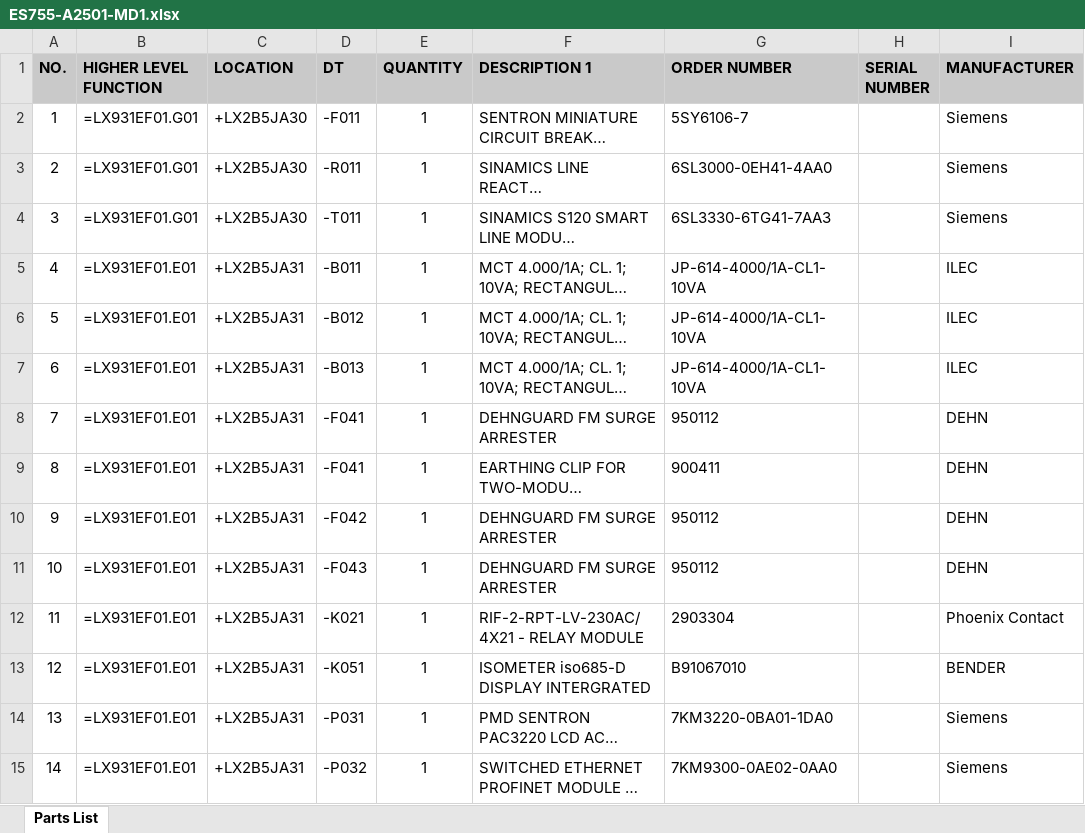
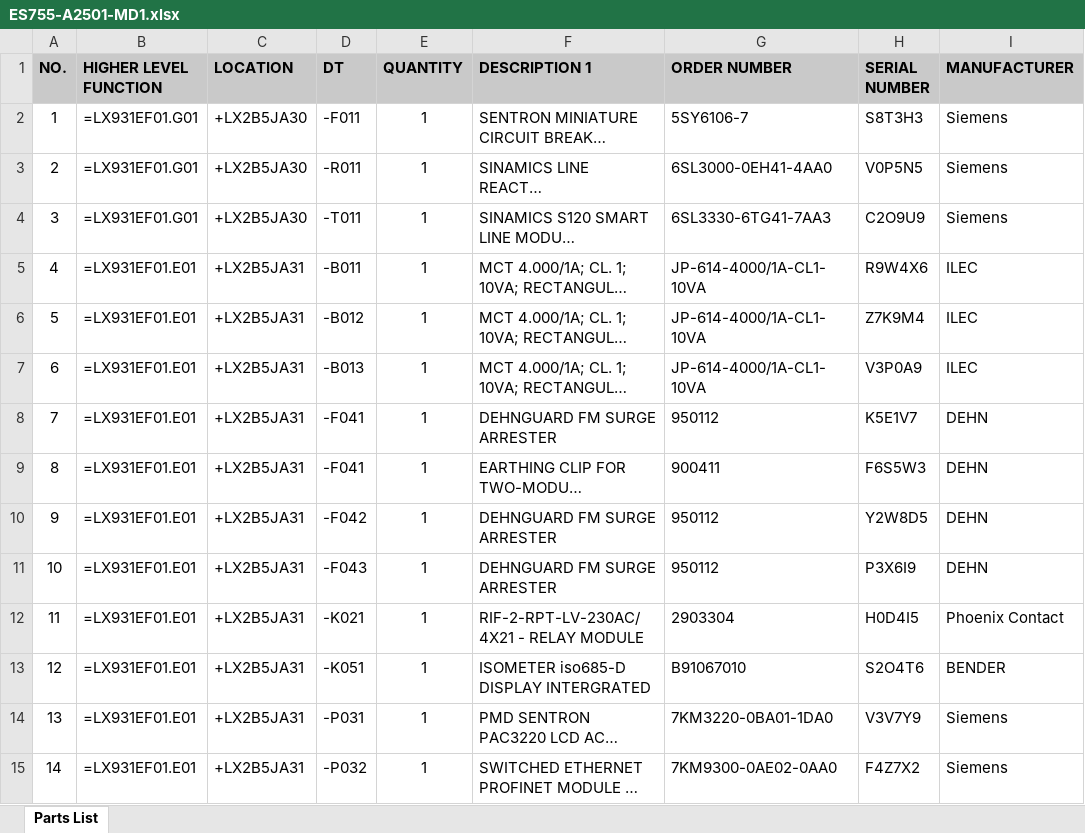
Before and after one commit to estec-digital/EVisor---Backend---RnD, an Excel workbook: minio/minio_data/Workshop/Warehouse/Installation/ES755-A2501-MD1.xlsx, sheet Parts List, drawn as a sheet; only a part is shown; long unchanged cells end in …; values as stored, in another font and other column widths than the file's, no borders; the diff covers the shown part only; the diff names each change by its address in the sheet, - before the commit and + after, or states it on an @@ line.

```diff
--- a/minio/minio_data/Workshop/Warehouse/Installation/ES755-A2501-MD1.xlsx (sheet Parts List)
+++ b/minio/minio_data/Workshop/Warehouse/Installation/ES755-A2501-MD1.xlsx (sheet Parts List)
-H2 (SERIAL NUMBER): (empty)
+H2 (SERIAL NUMBER): S8T3H3
-H3 (SERIAL NUMBER): (empty)
+H3 (SERIAL NUMBER): V0P5N5
-H4 (SERIAL NUMBER): (empty)
+H4 (SERIAL NUMBER): C2O9U9
-H5 (SERIAL NUMBER): (empty)
+H5 (SERIAL NUMBER): R9W4X6
-H6 (SERIAL NUMBER): (empty)
+H6 (SERIAL NUMBER): Z7K9M4
-H7 (SERIAL NUMBER): (empty)
+H7 (SERIAL NUMBER): V3P0A9
-H8 (SERIAL NUMBER): (empty)
+H8 (SERIAL NUMBER): K5E1V7
-H9 (SERIAL NUMBER): (empty)
+H9 (SERIAL NUMBER): F6S5W3
-H10 (SERIAL NUMBER): (empty)
+H10 (SERIAL NUMBER): Y2W8D5
-H11 (SERIAL NUMBER): (empty)
+H11 (SERIAL NUMBER): P3X6I9
-H12 (SERIAL NUMBER): (empty)
+H12 (SERIAL NUMBER): H0D4I5
-H13 (SERIAL NUMBER): (empty)
+H13 (SERIAL NUMBER): S2O4T6
-H14 (SERIAL NUMBER): (empty)
+H14 (SERIAL NUMBER): V3V7Y9
-H15 (SERIAL NUMBER): (empty)
+H15 (SERIAL NUMBER): F4Z7X2
```
Also changed, not shown: 36 edited cells elsewhere in this sheet, 7 other files.
